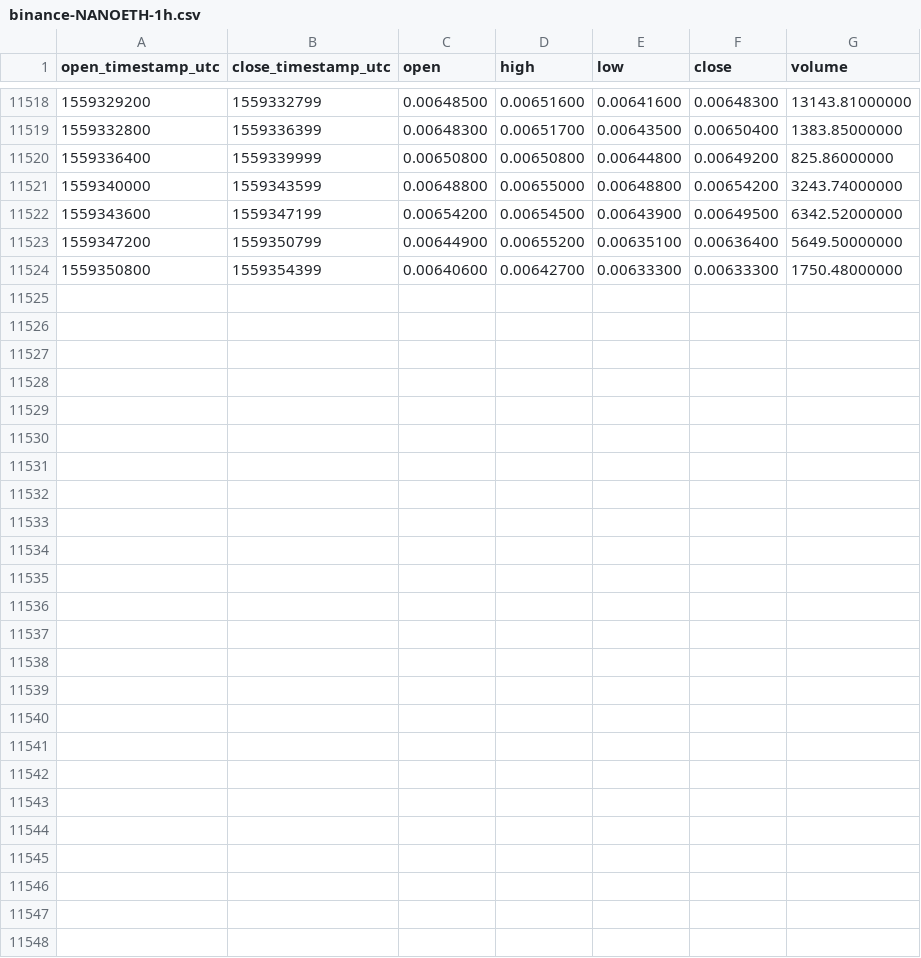
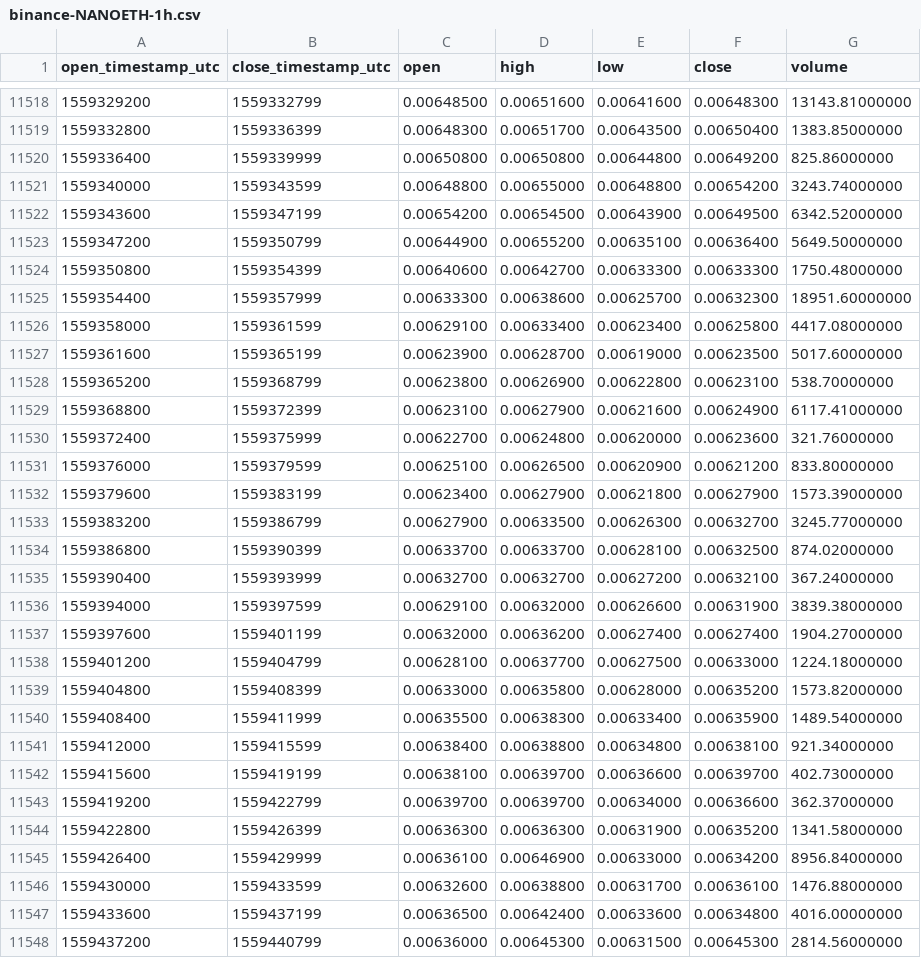
Before and after one commit to cryptobigbro/binance-NANOETH, a CSV file: binance-NANOETH-1h.csv, drawn as a sheet; only a part is shown, gaps mark what is left out; the diff names each change by its address in the sheet, - before the commit and + after, or states it on an @@ line.

Commit message:
Update OHLCV data.

```diff
--- a/binance-NANOETH-1h.csv
+++ b/binance-NANOETH-1h.csv
+row 11525: 1559354400 | 1559357999 | 0.00633300 | 0.00638600 | 0.00625700 | 0.00632300 | 18951.60000000
+row 11526: 1559358000 | 1559361599 | 0.00629100 | 0.00633400 | 0.00623400 | 0.00625800 | 4417.08000000
+row 11527: 1559361600 | 1559365199 | 0.00623900 | 0.00628700 | 0.00619000 | 0.00623500 | 5017.60000000
+row 11528: 1559365200 | 1559368799 | 0.00623800 | 0.00626900 | 0.00622800 | 0.00623100 | 538.70000000
+row 11529: 1559368800 | 1559372399 | 0.00623100 | 0.00627900 | 0.00621600 | 0.00624900 | 6117.41000000
+row 11530: 1559372400 | 1559375999 | 0.00622700 | 0.00624800 | 0.00620000 | 0.00623600 | 321.76000000
+row 11531: 1559376000 | 1559379599 | 0.00625100 | 0.00626500 | 0.00620900 | 0.00621200 | 833.80000000
+row 11532: 1559379600 | 1559383199 | 0.00623400 | 0.00627900 | 0.00621800 | 0.00627900 | 1573.39000000
+row 11533: 1559383200 | 1559386799 | 0.00627900 | 0.00633500 | 0.00626300 | 0.00632700 | 3245.77000000
+row 11534: 1559386800 | 1559390399 | 0.00633700 | 0.00633700 | 0.00628100 | 0.00632500 | 874.02000000
+row 11535: 1559390400 | 1559393999 | 0.00632700 | 0.00632700 | 0.00627200 | 0.00632100 | 367.24000000
+row 11536: 1559394000 | 1559397599 | 0.00629100 | 0.00632000 | 0.00626600 | 0.00631900 | 3839.38000000
+row 11537: 1559397600 | 1559401199 | 0.00632000 | 0.00636200 | 0.00627400 | 0.00627400 | 1904.27000000
+row 11538: 1559401200 | 1559404799 | 0.00628100 | 0.00637700 | 0.00627500 | 0.00633000 | 1224.18000000
+row 11539: 1559404800 | 1559408399 | 0.00633000 | 0.00635800 | 0.00628000 | 0.00635200 | 1573.82000000
+row 11540: 1559408400 | 1559411999 | 0.00635500 | 0.00638300 | 0.00633400 | 0.00635900 | 1489.54000000
+row 11541: 1559412000 | 1559415599 | 0.00638400 | 0.00638800 | 0.00634800 | 0.00638100 | 921.34000000
+row 11542: 1559415600 | 1559419199 | 0.00638100 | 0.00639700 | 0.00636600 | 0.00639700 | 402.73000000
+row 11543: 1559419200 | 1559422799 | 0.00639700 | 0.00639700 | 0.00634000 | 0.00636600 | 362.37000000
+row 11544: 1559422800 | 1559426399 | 0.00636300 | 0.00636300 | 0.00631900 | 0.00635200 | 1341.58000000
+row 11545: 1559426400 | 1559429999 | 0.00636100 | 0.00646900 | 0.00633000 | 0.00634200 | 8956.84000000
+row 11546: 1559430000 | 1559433599 | 0.00632600 | 0.00638800 | 0.00631700 | 0.00636100 | 1476.88000000
+row 11547: 1559433600 | 1559437199 | 0.00636500 | 0.00642400 | 0.00633600 | 0.00634800 | 4016.00000000
+row 11548: 1559437200 | 1559440799 | 0.00636000 | 0.00645300 | 0.00631500 | 0.00645300 | 2814.56000000
```
Also changed, not shown: binance-NANOETH-1d.csv.
